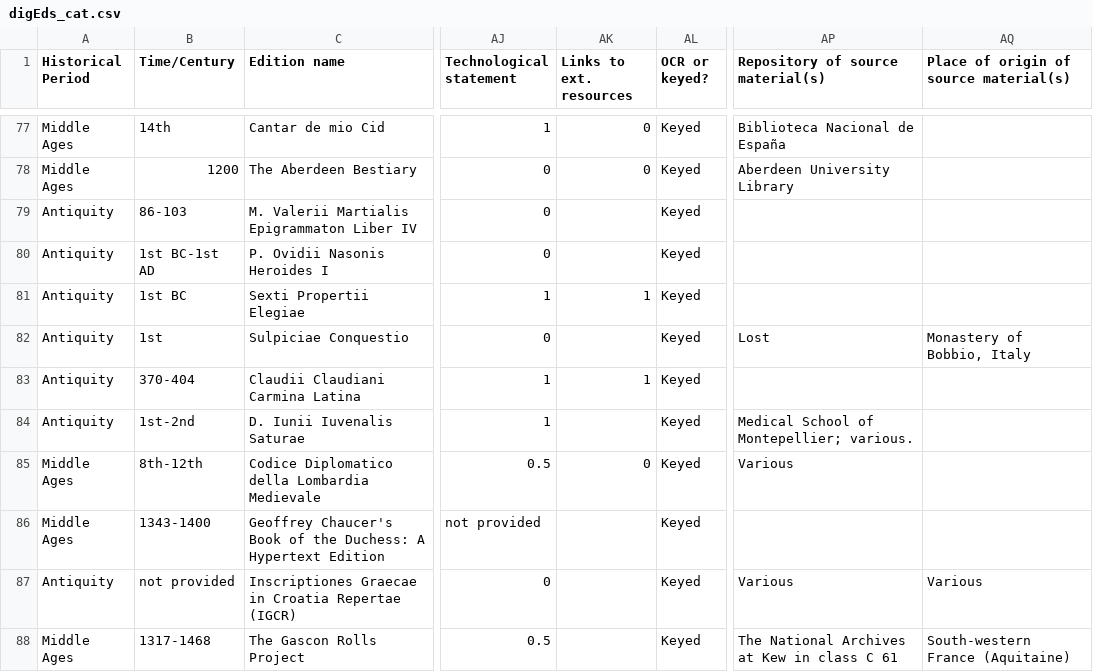
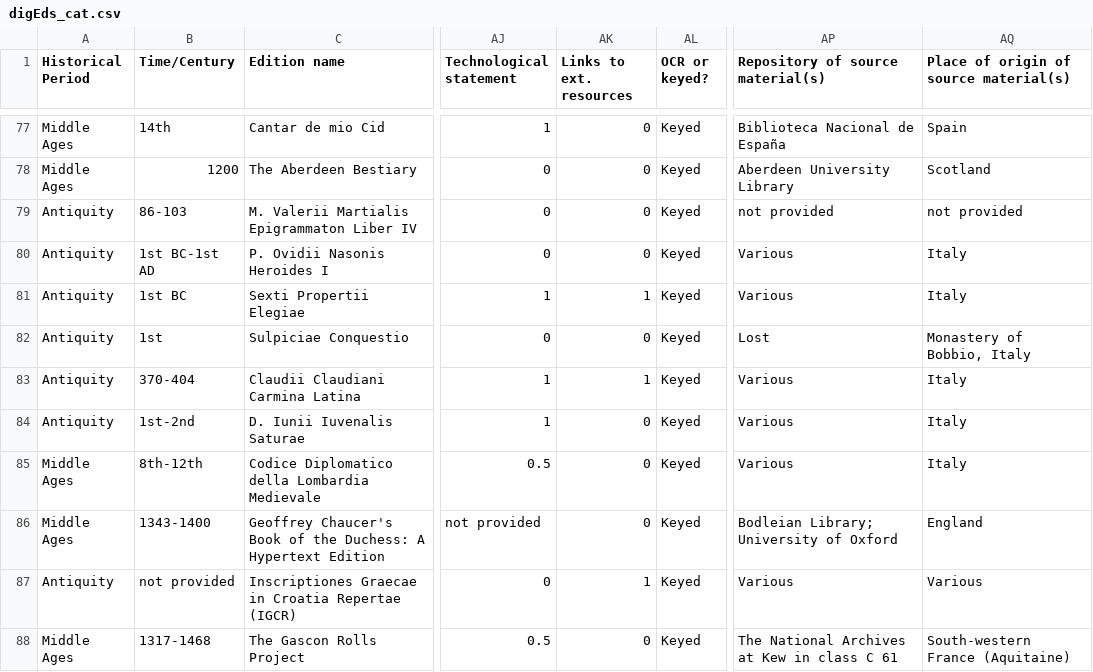
Before and after one commit to gfranzini/digEds_cat, a CSV file: digEds_cat.csv, drawn as a sheet; only a part is shown, gaps mark what is left out; the diff covers the shown part only; the diff names each change by its address in the sheet, - before the commit and + after, or states it on an @@ line.

```diff
--- a/digEds_cat.csv
+++ b/digEds_cat.csv
-AQ77: (empty)
+AQ77: Spain
-AQ78: (empty)
+AQ78: Scotland
-AK79:AK80 (Links to ext. resources): (empty)
+AK79:AK80 (Links to ext. resources): 0
-AP79 (Repository of source material(s)): (empty)
+AP79 (Repository of source material(s)): not provided
-AQ79: (empty)
+AQ79: not provided
-AP80:AP81 (Repository of source material(s)): (empty)
+AP80:AP81 (Repository of source material(s)): Various
-AQ80:AQ81: (empty)
+AQ80:AQ81: Italy
-AK82 (Links to ext. resources): (empty)
+AK82 (Links to ext. resources): 0
-AP83 (Repository of source material(s)): (empty)
+AP83 (Repository of source material(s)): Various
-AQ83:AQ85: (empty)
+AQ83:AQ85: Italy
-AK84 (Links to ext. resources): (empty)
+AK84 (Links to ext. resources): 0
-AP84 (Repository of source material(s)): Medical School of Montepellier; various.
+AP84 (Repository of source material(s)): Various
-AK86 (Links to ext. resources): (empty)
+AK86 (Links to ext. resources): 0
-AP86 (Repository of source material(s)): (empty)
+AP86 (Repository of source material(s)): Bodleian Library; University of Oxford
-AQ86: (empty)
+AQ86: England
-AK87 (Links to ext. resources): (empty)
+AK87 (Links to ext. resources): 1
-AK88 (Links to ext. resources): (empty)
+AK88 (Links to ext. resources): 0
```
Also changed, not shown: 160 edited cells elsewhere in this file.
